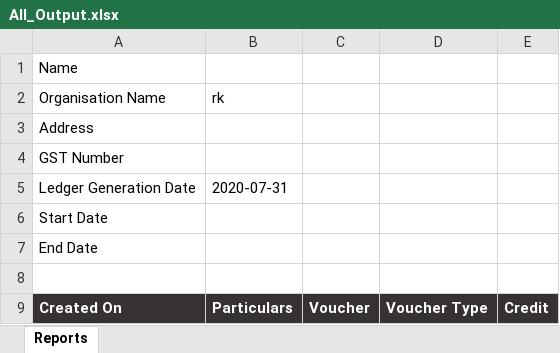
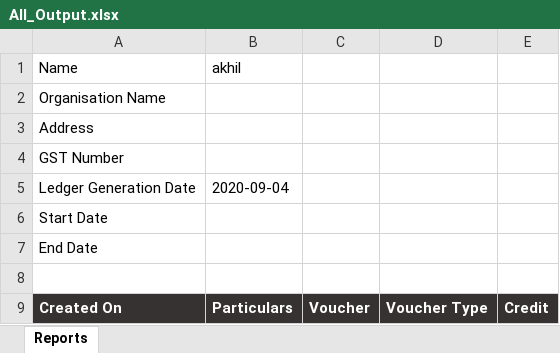
Before and after one commit to Wendt-consult/MyAccountBook, an Excel workbook: media/reports/All_Output.xlsx, sheet Reports, drawn as a sheet; values as stored, in another font and other column widths than the file's, no borders; the diff names each change by its address in the sheet, - before the commit and + after, or states it on an @@ line.

```diff
--- a/media/reports/All_Output.xlsx (sheet Reports)
+++ b/media/reports/All_Output.xlsx (sheet Reports)
-B1: (empty)
+B1: akhil
-B2 (akhil): rk
+B2 (akhil): (empty)
-B5 (akhil): 2020-07-31
+B5 (akhil): 2020-09-04
```
Also changed, not shown: 13 other files.
